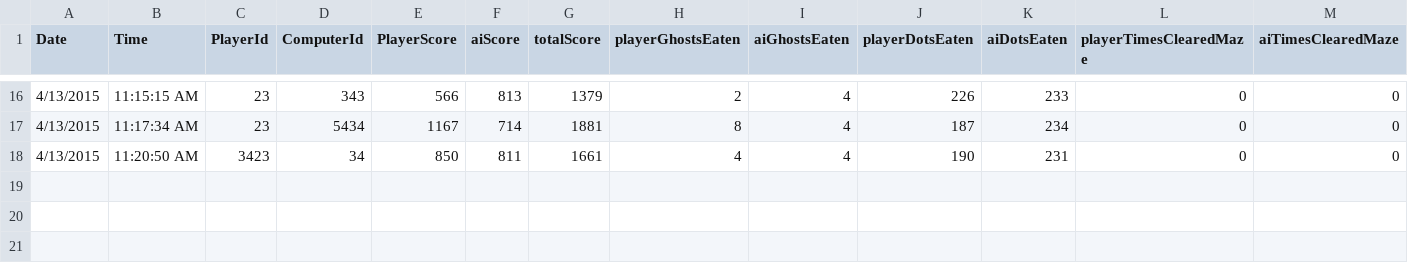
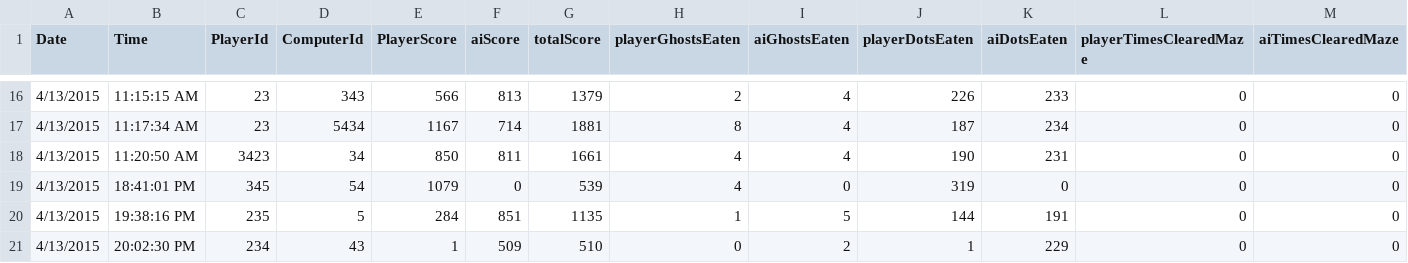
Before and after one commit to rawilder/gPWR, a CSV file: PowerPacman/data.csv, drawn as a sheet; only a part is shown, gaps mark what is left out; rows hold the shown columns only; the diff names each change by its address in the sheet, - before the commit and + after, or states it on an @@ line.

Commit message:
Added score weight display, fixed bugs

```diff
--- a/PowerPacman/data.csv
+++ b/PowerPacman/data.csv
+row 19: 4/13/2015 | 18:41:01 PM | 345 | 54 | 1079 | 0 | 539 | 4 | 0 | 319 | 0 | 0 | 0
+row 20: 4/13/2015 | 19:38:16 PM | 235 | 5 | 284 | 851 | 1135 | 1 | 5 | 144 | 191 | 0 | 0
+row 21: 4/13/2015 | 20:02:30 PM | 234 | 43 | 1 | 509 | 510 | 0 | 2 | 1 | 229 | 0 | 0
```
Also changed, not shown: 8 other files.
